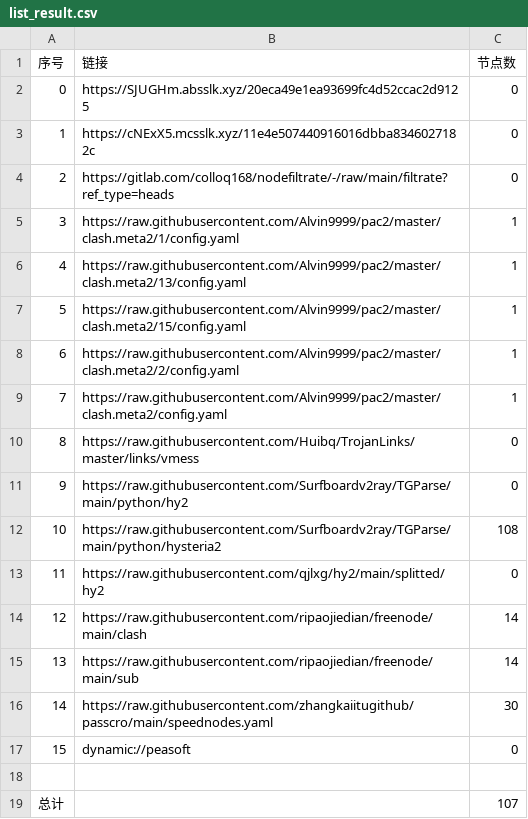
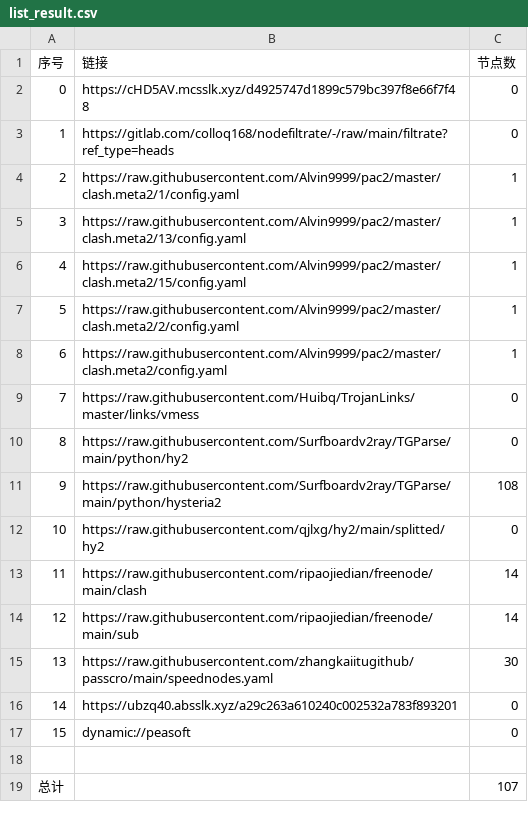
Before and after one commit to tonygyf/AutoMergePublicNodes, a CSV file: list_result.csv, drawn as a sheet; removed rows and columns are numbered as before the commit, all else as after; the diff names each change by its address in the sheet, - before the commit and + after, or states it on an @@ line.

```diff
--- a/list_result.csv
+++ b/list_result.csv
-B2 (链接): https://SJUGHm.absslk.xyz/20eca49e1ea93699fc4d52ccac2d9125
+B2 (链接): https://cHD5AV.mcsslk.xyz/d4925747d1899c579bc397f8e66f7f48
-row 3: 1 | https://cNExX5.mcsslk.xyz/11e4e507440916016dbba8346027182c | 0
@@ column A (序号) renumbered between rows 3 and 15 @@
+row 16: 14 | https://ubzq40.absslk.xyz/a29c263a610240c002532a783f893201 | 0
```
Also changed, not shown: 22 other files.
